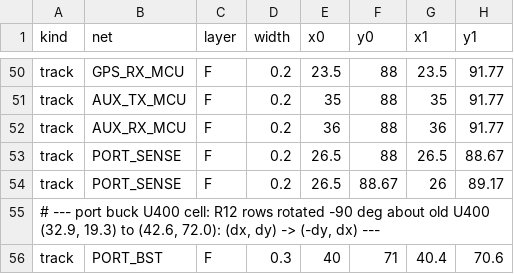
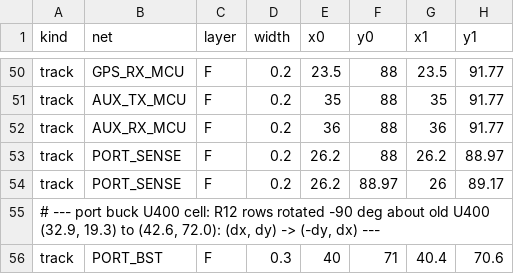
Before and after one commit to OAK-WJR/rocket-flight-computer, a TSV file: m3_design/r12_aid/zones/r12_routes_W5.tsv, drawn as a sheet; only a part is shown, gaps mark what is left out.

```diff
--- a/m3_design/r12_aid/zones/r12_routes_W5.tsv
+++ b/m3_design/r12_aid/zones/r12_routes_W5.tsv
@@ -52,4 +52,4 @@ track	AUX_TX_MCU	F	0.2	35	88	35	91.77
 track	AUX_RX_MCU	F	0.2	36	88	36	91.77
-track	PORT_SENSE	F	0.2	26.5	88	26.5	88.67
-track	PORT_SENSE	F	0.2	26.5	88.67	26	89.17
+track	PORT_SENSE	F	0.2	26.2	88	26.2	88.97
+track	PORT_SENSE	F	0.2	26.2	88.97	26	89.17
 # --- port buck U400 cell: R12 rows rotated -90 deg about old U400 (32.9, 19.3) to (42.6, 72.0): (dx, dy) -> (-dy, dx) ---
```
